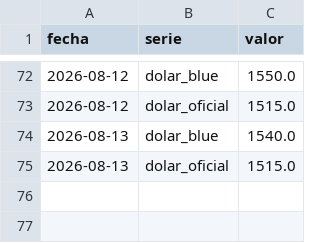
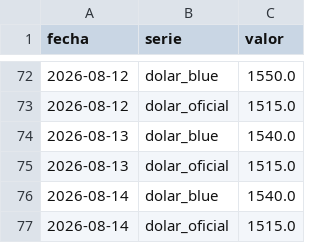
Before and after one commit to licgermancardenas-crypto/precios_argentina2026, a CSV file: data/public/regresores.csv, drawn as a sheet; only a part is shown, gaps mark what is left out.

```diff
--- a/data/public/regresores.csv
+++ b/data/public/regresores.csv
@@ -75 +75,3 @@ fecha,serie,valor
 2026-08-13,dolar_oficial,1515.0
+2026-08-14,dolar_blue,1540.0
+2026-08-14,dolar_oficial,1515.0
```
Also changed, not shown: data/public/comparador.csv, data/public/indice_canasta.csv, 12 other files.
